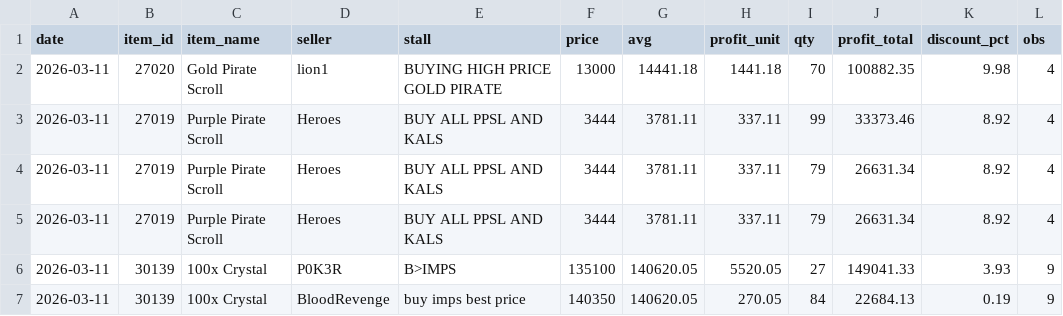
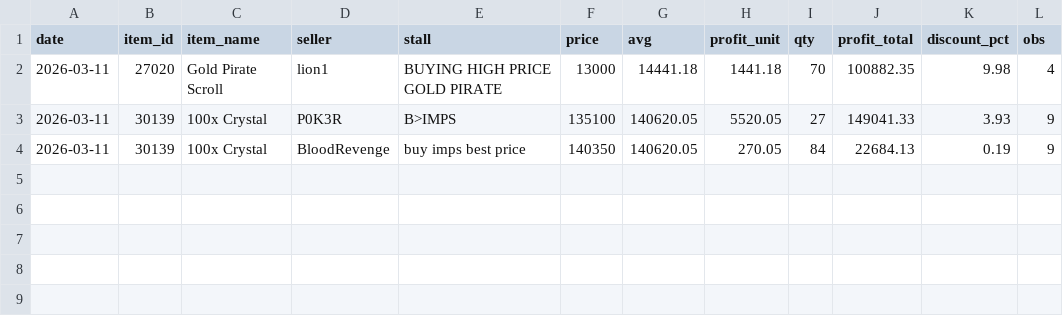
Before and after one commit to Bunencio/moon-discounts, a CSV file: docs/profit_hits_ge_20000.csv, drawn as a sheet.

```diff
--- a/docs/profit_hits_ge_20000.csv
+++ b/docs/profit_hits_ge_20000.csv
@@ -2,5 +2,2 @@ date,item_id,item_name,seller,stall,price,avg,profit_unit,qty,profit_total,disco
 2026-03-11,27020,Gold Pirate Scroll,lion1,BUYING HIGH PRICE GOLD PIRATE,13000,14441.18,1441.18,70,100882.35,9.98,4
-2026-03-11,27019,Purple Pirate Scroll,Heroes,BUY ALL PPSL AND KALS,3444,3781.11,337.11,99,33373.46,8.92,4
-2026-03-11,27019,Purple Pirate Scroll,Heroes,BUY ALL PPSL AND KALS,3444,3781.11,337.11,79,26631.34,8.92,4
-2026-03-11,27019,Purple Pirate Scroll,Heroes,BUY ALL PPSL AND KALS,3444,3781.11,337.11,79,26631.34,8.92,4
 2026-03-11,30139,100x Crystal,P0K3R,B>IMPS,135100,140620.05,5520.05,27,149041.33,3.93,9
```
